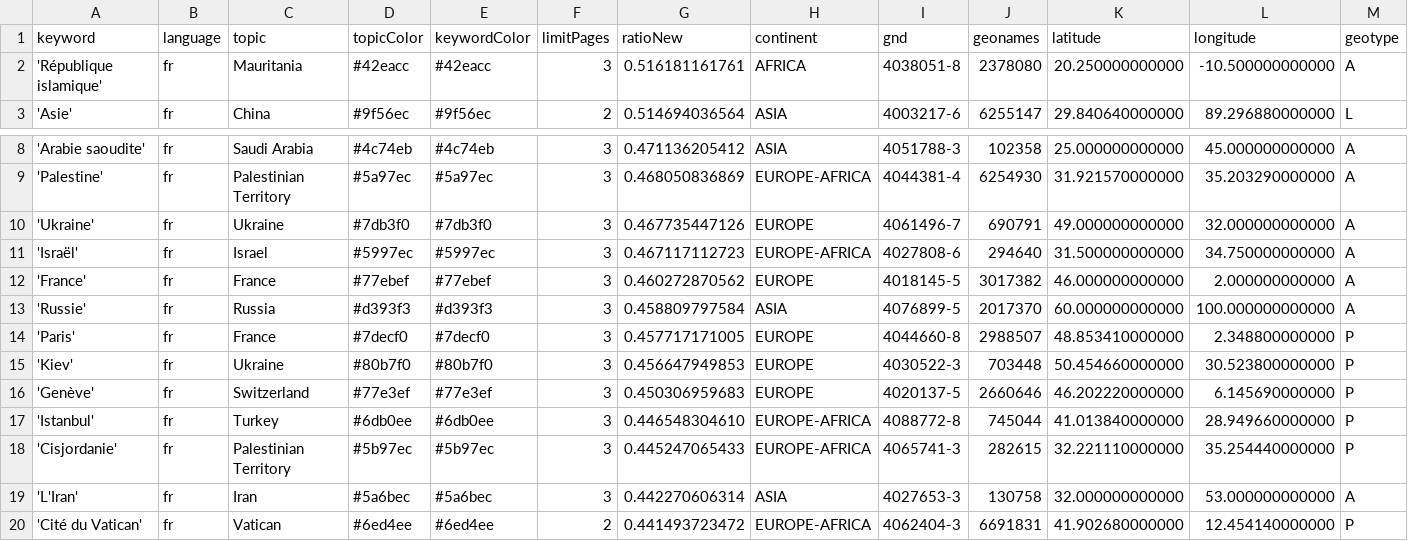
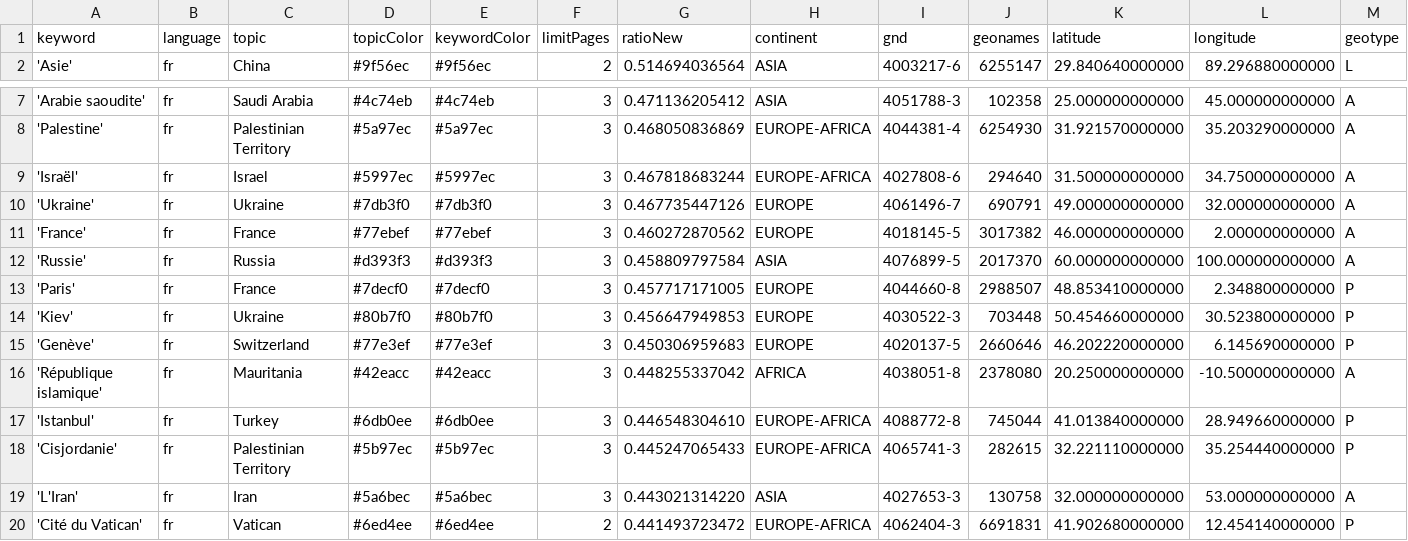
Before and after one commit to mizilett-news/emplacementChuchoter, a CSV file: keywords.csv, drawn as a sheet; only a part is shown, gaps mark what is left out; removed rows and columns are numbered as before the commit, all else as after; rows hold the shown columns only; the diff names each change by its address in the sheet, - before the commit and + after, or states it on an @@ line.

```diff
--- a/keywords.csv
+++ b/keywords.csv
-row 2: 'République islamique' | fr | Mauritania | #42eacc | #42eacc | 3 | 0.516181161761 | AFRICA | 4038051-8 | 2378080 | 20.250000000000 | -10.500000000000 | A
+row 9: 'Israël' | fr | Israel | #5997ec | #5997ec | 3 | 0.467818683244 | EUROPE-AFRICA | 4027808-6 | 294640 | 31.500000000000 | 34.750000000000 | A
-row 11: 'Israël' | fr | Israel | #5997ec | #5997ec | 3 | 0.467117112723 | EUROPE-AFRICA | 4027808-6 | 294640 | 31.500000000000 | 34.750000000000 | A
+row 16: 'République islamique' | fr | Mauritania | #42eacc | #42eacc | 3 | 0.448255337042 | AFRICA | 4038051-8 | 2378080 | 20.250000000000 | -10.500000000000 | A
-G19 (ratioNew): 0.442270606314
+G19 (ratioNew): 0.443021314220
```
Also changed, not shown: csv/news_2026_04.csv.
